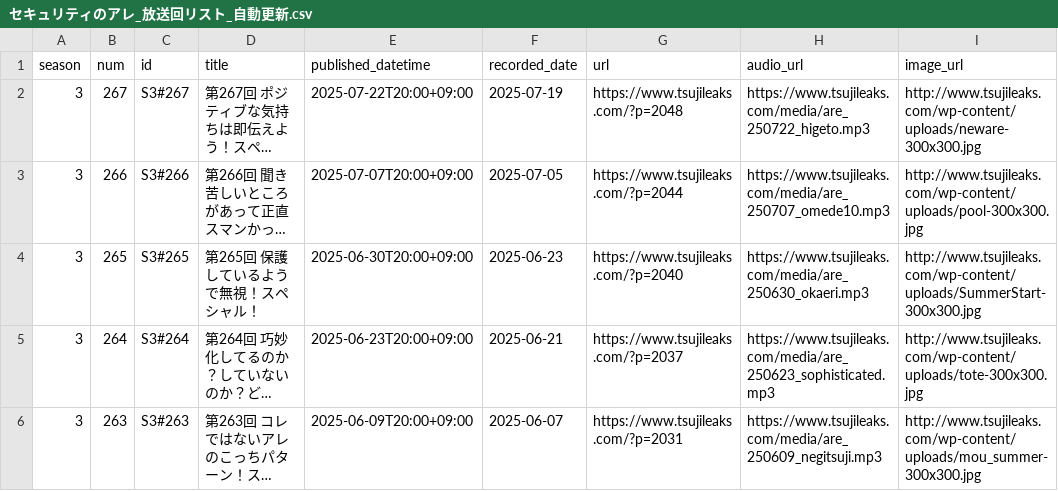
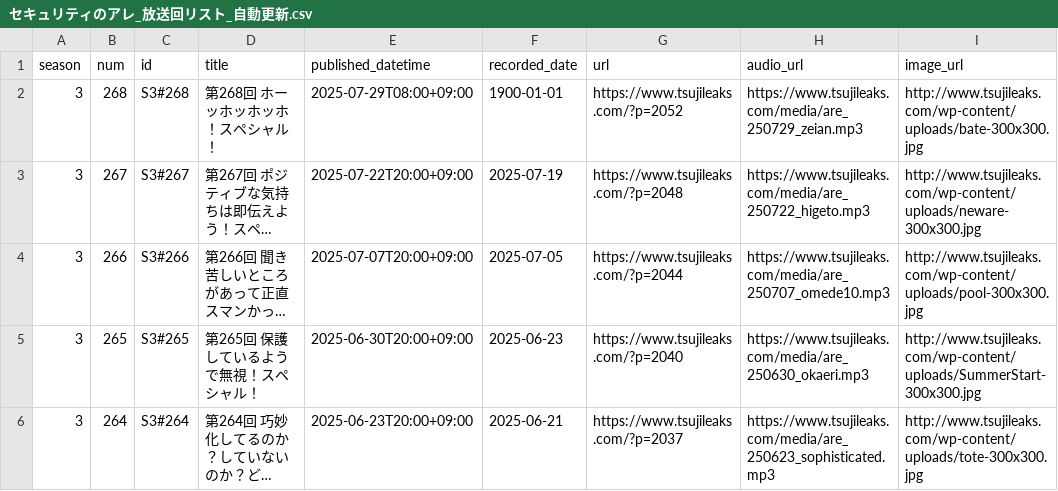
Before and after one commit to BerandaMegane/Security-no-ARE-words, a CSV file: docs/_downloads/cb3fa297877850adc58316b74884df1a/セキュリティのアレ_放送回リスト_自動更新.csv, drawn as a sheet; only a part is shown; the shorter side is filled out with more unchanged rows; long unchanged cells end in …; the diff names each change by its address in the sheet, - before the commit and + after, or states it on an @@ line.

```diff
--- a/docs/_downloads/cb3fa297877850adc58316b74884df1a/セキュリティのアレ_放送回リスト_自動更新.csv
+++ b/docs/_downloads/cb3fa297877850adc58316b74884df1a/セキュリティのアレ_放送回リスト_自動更新.csv
+row 2: 3 | 268 | S3#268 | 第268回 ホーッホッホッホ！スペシャル！ | 2025-07-29T08:00+09:00 | 1900-01-01 | https://www.tsujileaks.com/?p=2052 | https://www.tsujileaks.com/media/are_250729_zeian.mp3 | http://www.tsujileaks.com/wp-content/uploads/bate-300x300.jpg
```
Also changed, not shown: docs/_static/セキュリティのアレ_放送回リスト_自動更新.csv, source/_static/セキュリティのアレ_放送回リスト_自動更新.csv, 42 other files.
